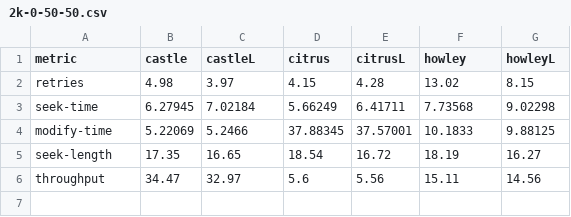
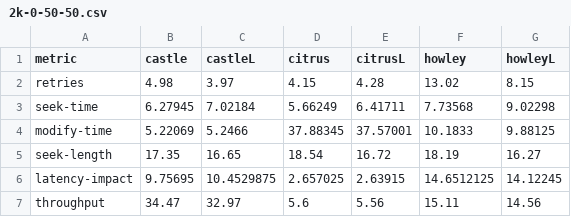
Before and after one commit to arunmoezhi/thesis, a CSV file: thesis/Data/localRecovery/mic/scaled/uniform/2k-0-50-50.csv, drawn as a sheet; the diff names each change by its address in the sheet, - before the commit and + after, or states it on an @@ line.

```diff
--- a/thesis/Data/localRecovery/mic/scaled/uniform/2k-0-50-50.csv
+++ b/thesis/Data/localRecovery/mic/scaled/uniform/2k-0-50-50.csv
+row 6: latency-impact | 9.75695 | 10.4529875 | 2.657025 | 2.63915 | 14.6512125 | 14.12245
```
Also changed, not shown: thesis/Data/localRecovery/mic/scaled/uniform/200k-0-50-50.csv, thesis/Data/localRecovery/mic/scaled/uniform/200k-90-9-1.csv, 12 other files.
